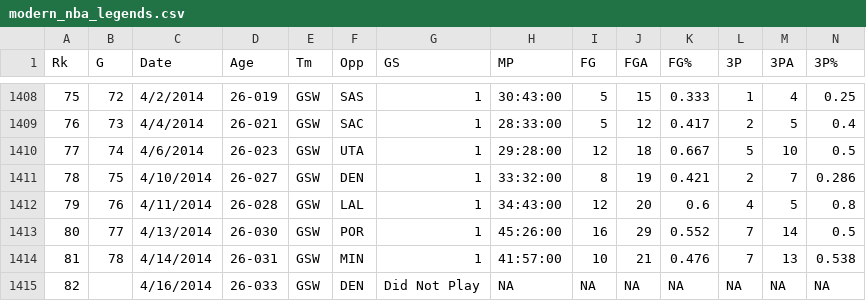
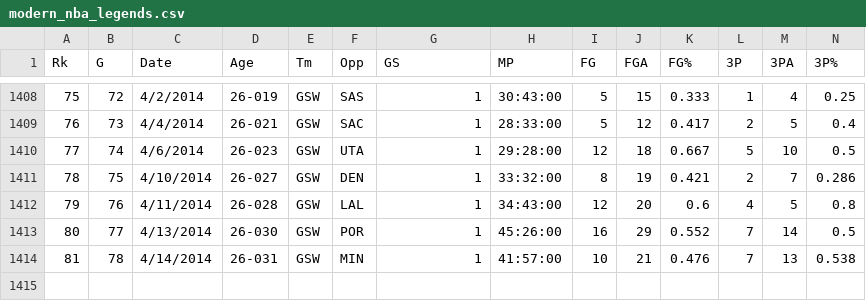
Before and after one commit to jamesijw23/plots_for_shots, a CSV file: modern_nba_legends.csv, drawn as a sheet; only a part is shown, gaps mark what is left out; rows hold the shown columns only; the diff names each change by its address in the sheet, - before the commit and + after, or states it on an @@ line.

```diff
--- a/modern_nba_legends.csv
+++ b/modern_nba_legends.csv
-row 1415: 82 |  | 4/16/2014 | 26-033 | GSW | DEN | Did Not Play | NA | NA | NA | NA | NA | NA | NA
```
Also changed, not shown: 1 other file.
